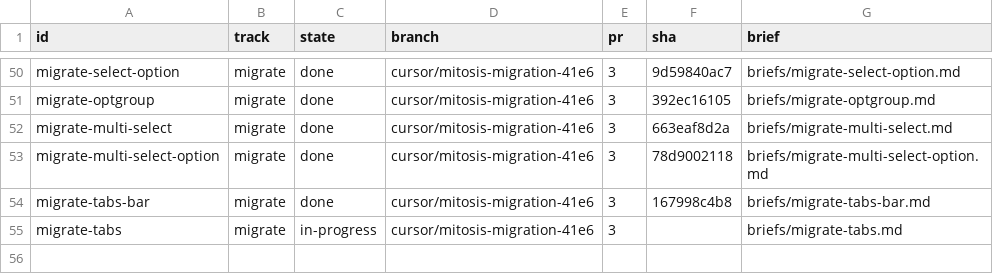
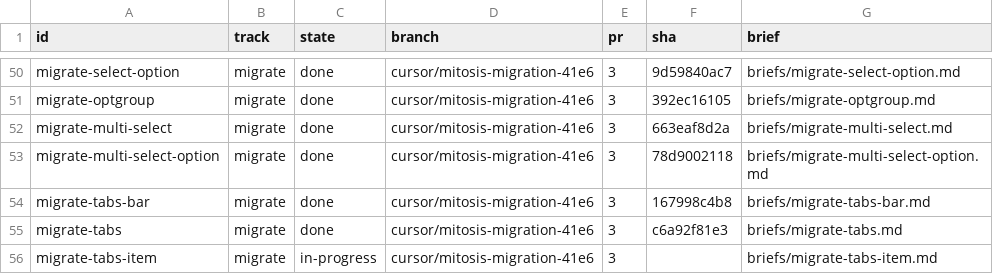
Before and after one commit to kroofy/porsche-design-system, a TSV file: .audit/orchestrate/stencil-to-mitosis/units.tsv, drawn as a sheet; only a part is shown, gaps mark what is left out.

```diff
--- a/.audit/orchestrate/stencil-to-mitosis/units.tsv
+++ b/.audit/orchestrate/stencil-to-mitosis/units.tsv
@@ -54,2 +54,3 @@ migrate-multi-select-option	migrate	done	cursor/mitosis-migration-41e6	3	78d9002
 migrate-tabs-bar	migrate	done	cursor/mitosis-migration-41e6	3	167998c4b8	briefs/migrate-tabs-bar.md
-migrate-tabs	migrate	in-progress	cursor/mitosis-migration-41e6	3		briefs/migrate-tabs.md
+migrate-tabs	migrate	done	cursor/mitosis-migration-41e6	3	c6a92f81e3	briefs/migrate-tabs.md
+migrate-tabs-item	migrate	in-progress	cursor/mitosis-migration-41e6	3		briefs/migrate-tabs-item.md
```
Also changed, not shown: .audit/orchestrate/stencil-to-mitosis/decisions.tsv, .audit/orchestrate/stencil-to-mitosis/ledger.tsv, 2 other files.
